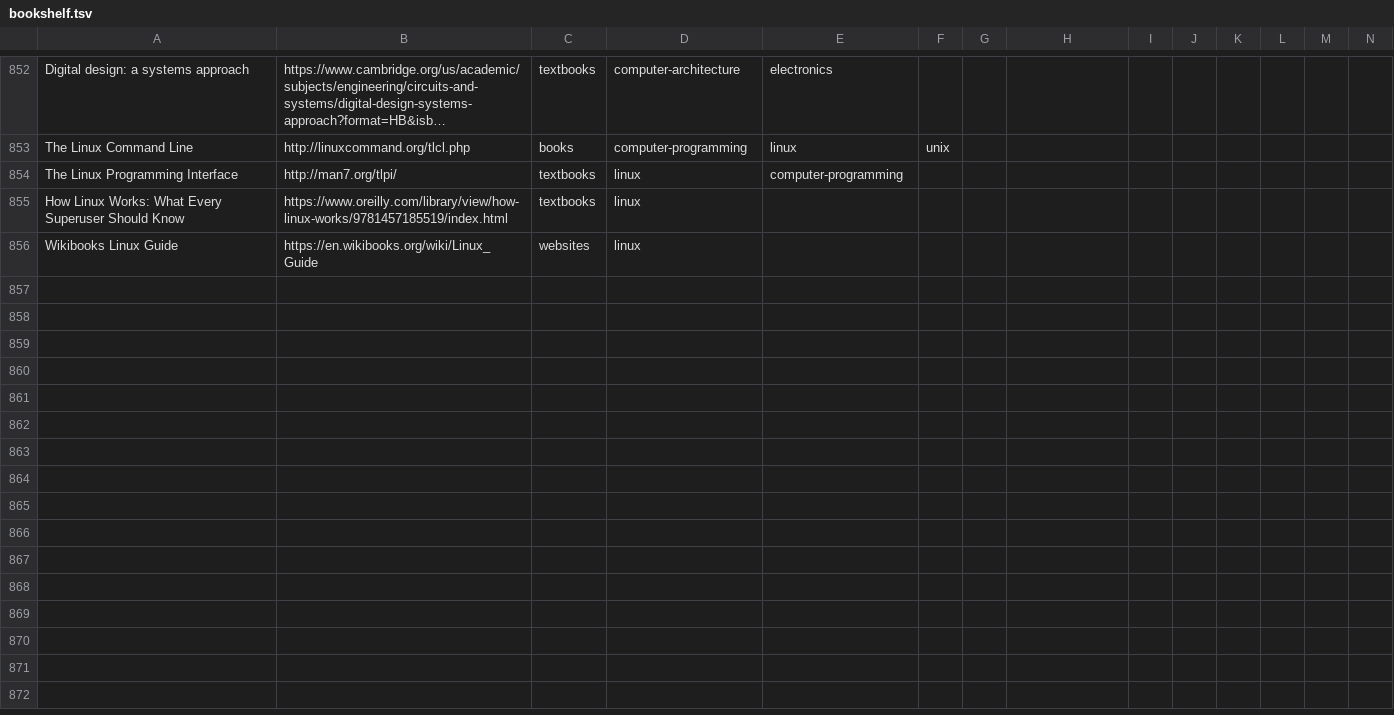
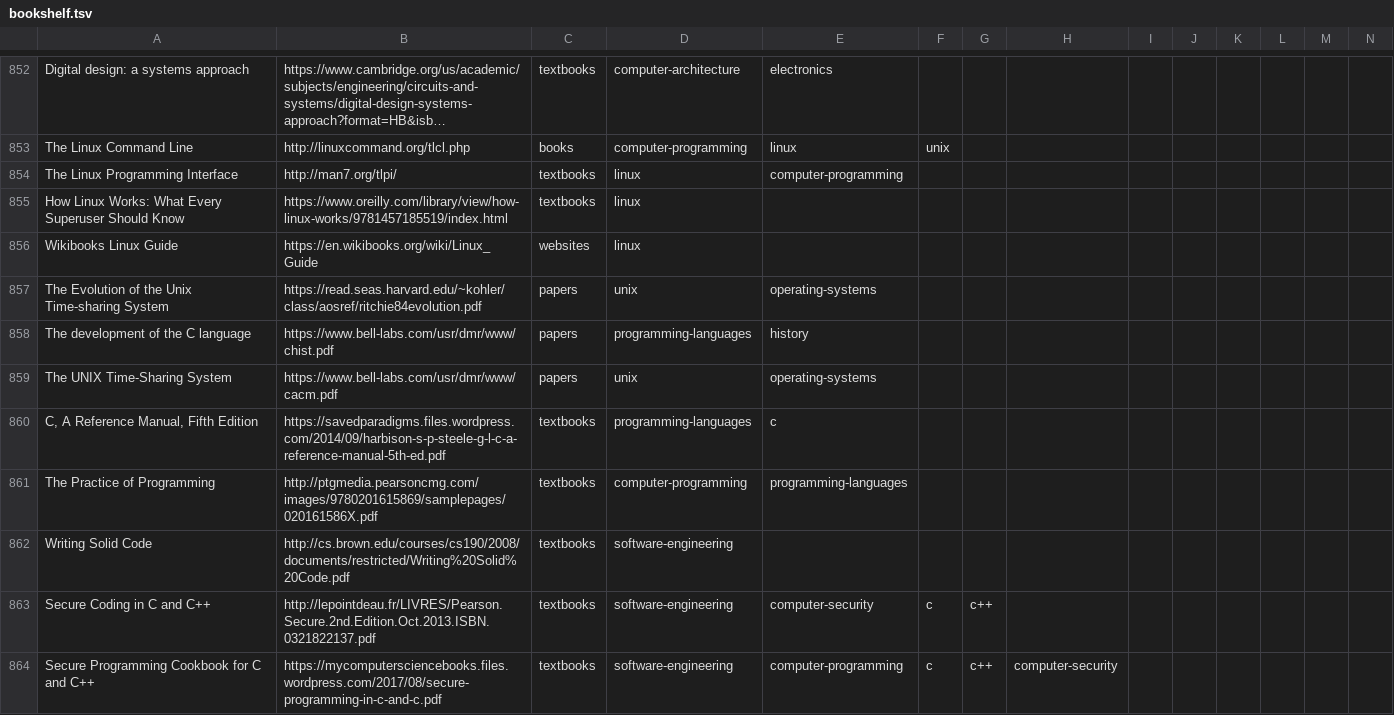
Before and after one commit to marcofavorito/my-bookshelf, a TSV file: bookshelf.tsv, drawn as a sheet; only a part is shown, gaps mark what is left out; long unchanged cells end in …; rows hold the shown columns only; the diff covers the shown part only; the diff names each change by its address in the sheet, - before the commit and + after, or states it on an @@ line.

Commit message:
add some bibliography from cs:app

```diff
--- a/bookshelf.tsv
+++ b/bookshelf.tsv
+row 857: The Evolution of the Unix Time-sharing System | https://read.seas.harvard.edu/~kohler/class/aosref/ritchie84evolution.pdf | papers | unix | operating-systems
+row 858: The development of the C language | https://www.bell-labs.com/usr/dmr/www/chist.pdf | papers | programming-languages | history
+row 859: The UNIX Time-Sharing System | https://www.bell-labs.com/usr/dmr/www/cacm.pdf | papers | unix | operating-systems
+row 860: C, A Reference Manual, Fifth Edition | https://savedparadigms.files.wordpress.com/2014/09/harbison-s-p-steele-g-l-c-a-reference-manual-5th-ed.pdf | textbooks | programming-languages | c
+row 861: The Practice of Programming | http://ptgmedia.pearsoncmg.com/images/9780201615869/samplepages/020161586X.pdf | textbooks | computer-programming | programming-languages
+row 862: Writing Solid Code | http://cs.brown.edu/courses/cs190/2008/documents/restricted/Writing%20Solid%20Code.pdf | textbooks | software-engineering
+row 863: Secure Coding in C and C++ | http://lepointdeau.fr/LIVRES/Pearson.Secure.2nd.Edition.Oct.2013.ISBN.0321822137.pdf | textbooks | software-engineering | computer-security | c | c++
+row 864: Secure Programming Cookbook for C and C++ | https://mycomputersciencebooks.files.wordpress.com/2017/08/secure-programming-in-c-and-c.pdf | textbooks | software-engineering | computer-programming | c | c++ | computer-security
```
Also changed, not shown: 8 added rows elsewhere in this file.
